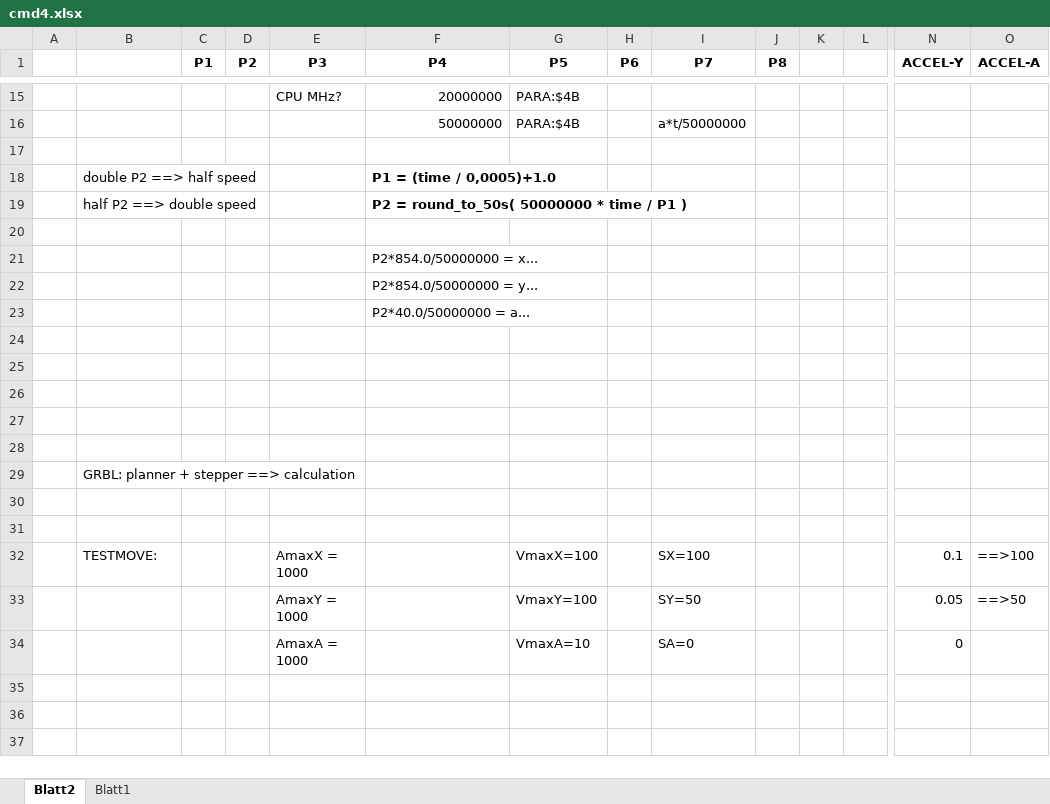
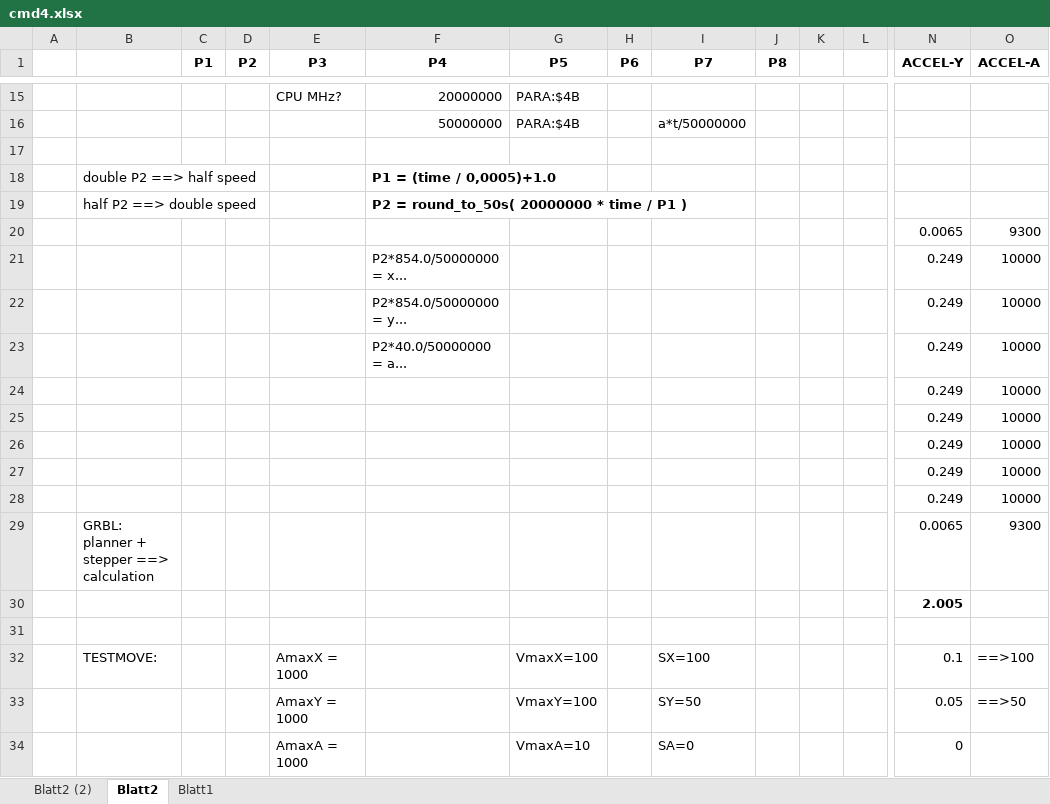
Before and after one commit to MaikStohn/UP3D, an Excel workbook: notes/cmd4.xlsx, sheet Blatt2, drawn as a sheet; only a part is shown, gaps mark what is left out; the shorter side is filled out with more unchanged rows; values as stored, in another font and other column widths than the file's, no borders; removed rows and columns are numbered as before the commit, all else as after; rows hold the shown columns only; the diff names each change by its address in the sheet, - before the commit and + after, or states it on an @@ line.

Commit message:
added one more test sheet

```diff
--- a/notes/cmd4.xlsx (sheet Blatt2)
+++ b/notes/cmd4.xlsx (sheet Blatt2)
+sheet tab: Blatt2 (2)
-F19 (P4): P2 = round_to_50s( 50000000 * time / P1 )
+F19 (P4): P2 = round_to_50s( 20000000 * time / P1 )
-row 20: (empty)
+row 20:  |  |  |  |  |  |  |  |  |  |  |  | 0.0065 | 9300
-row 21:  |  |  |  |  | P2*854.0/50000000 = x...
-row 22:  |  |  |  |  | P2*854.0/50000000 = y...
-row 23:  |  |  |  |  | P2*40.0/50000000 = a...
-row 21: (empty)
+row 21:  |  |  |  |  | P2*854.0/50000000 = x... |  |  |  |  |  |  | 0.249 | 10000
-row 22: (empty)
+row 22:  |  |  |  |  | P2*854.0/50000000 = y... |  |  |  |  |  |  | 0.249 | 10000
-row 23: (empty)
+row 23:  |  |  |  |  | P2*40.0/50000000 = a... |  |  |  |  |  |  | 0.249 | 10000
-row 24: (empty)
+row 24:  |  |  |  |  |  |  |  |  |  |  |  | 0.249 | 10000
-row 25: (empty)
+row 25:  |  |  |  |  |  |  |  |  |  |  |  | 0.249 | 10000
-row 29:  | GRBL: planner + stepper ==> calculation
-row 26: (empty)
+row 26:  |  |  |  |  |  |  |  |  |  |  |  | 0.249 | 10000
+row 27:  |  |  |  |  |  |  |  |  |  |  |  | 0.249 | 10000
+row 28:  |  |  |  |  |  |  |  |  |  |  |  | 0.249 | 10000
+row 29:  | GRBL: planner + stepper ==> calculation |  |  |  |  |  |  |  |  |  |  | 0.0065 | 9300
+row 30:  |  |  |  |  |  |  |  |  |  |  |  | 2.005
```
